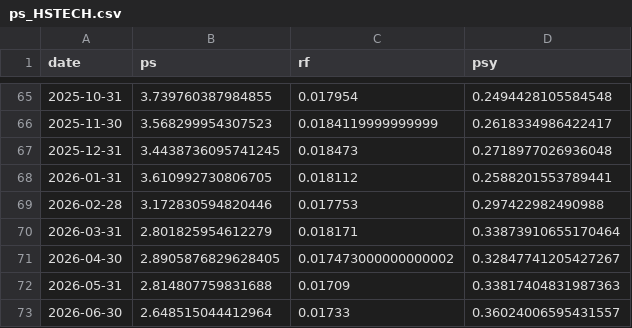
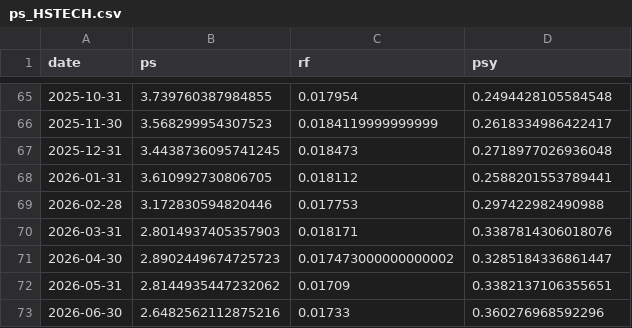
Before and after one commit to ChiaraVan1/equity-risk-premium-monitor, a CSV file: data/ps_HSTECH.csv, drawn as a sheet; only a part is shown, gaps mark what is left out.

```diff
--- a/data/ps_HSTECH.csv
+++ b/data/ps_HSTECH.csv
@@ -69,5 +69,5 @@
 2026-02-28,3.172830594820446,0.017753,0.297422982490988
-2026-03-31,2.801825954612279,0.018171,0.33873910655170464
-2026-04-30,2.8905876829628405,0.017473000000000002,0.32847741205427267
-2026-05-31,2.814807759831688,0.01709,0.33817404831987363
-2026-06-30,2.648515044412964,0.01733,0.36024006595431557
+2026-03-31,2.8014937405357903,0.018171,0.3387814306018076
+2026-04-30,2.8902449674725723,0.017473000000000002,0.3285184336861447
+2026-05-31,2.8144935447232062,0.01709,0.3382137106355651
+2026-06-30,2.6482562112875216,0.01733,0.360276968592296
```
Also changed, not shown: data/erp_EWG.csv, data/erp_EWJ.csv, 17 other files.
